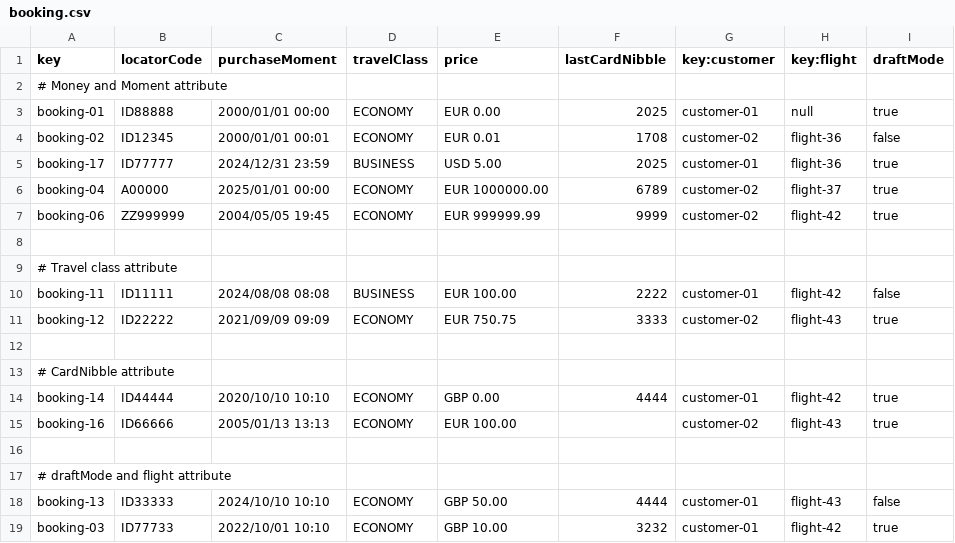
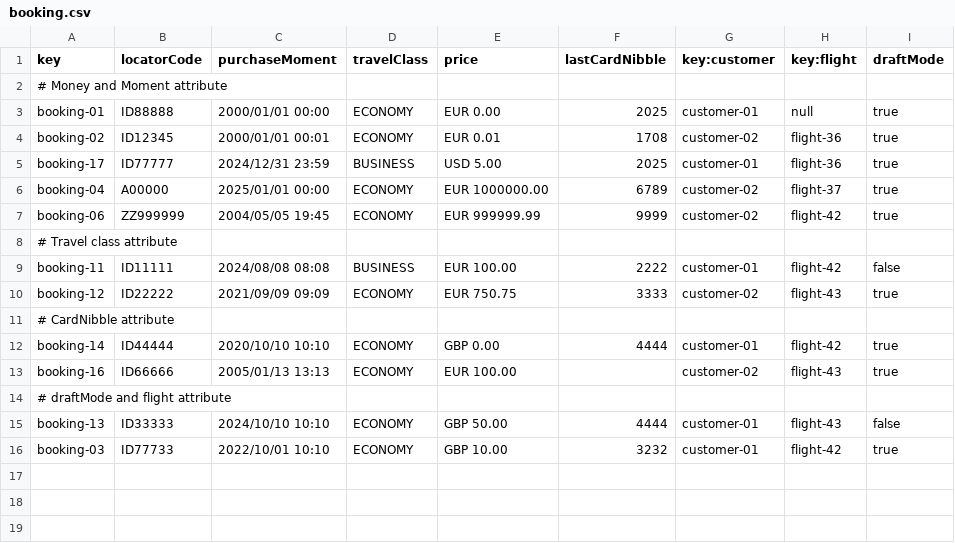
Before and after one commit to Cristinafernandezchica/Acme-ANS, a CSV file: src/main/resources/WEB-INF/data/sample/booking.csv, drawn as a sheet.

Commit message:
test: change data for improved tests

```diff
--- a/src/main/resources/WEB-INF/data/sample/booking.csv
+++ b/src/main/resources/WEB-INF/data/sample/booking.csv
@@ -3,3 +3,3 @@ key,locatorCode,purchaseMoment,travelClass,price,lastCardNibble,key:customer,key
 booking-01,ID88888,2000/01/01 00:00,ECONOMY,EUR 0.00,2025,customer-01,null,true
-booking-02,ID12345,2000/01/01 00:01,ECONOMY,EUR 0.01,1708,customer-02,flight-36,false
+booking-02,ID12345,2000/01/01 00:01,ECONOMY,EUR 0.01,1708,customer-02,flight-36,true
 booking-17,ID77777,2024/12/31 23:59,BUSINESS,USD 5.00,2025,customer-01,flight-36,true
@@ -7,3 +7,2 @@ booking-04,A00000,2025/01/01 00:00,ECONOMY,EUR 1000000.00,6789,customer-02,fligh
 booking-06,ZZ999999,2004/05/05 19:45,ECONOMY,EUR 999999.99,9999,customer-02,flight-42,true
-
 # Travel class attribute
@@ -11,3 +10,2 @@ booking-11,ID11111,2024/08/08 08:08,BUSINESS,EUR 100.00,2222,customer-01,flight-
 booking-12,ID22222,2021/09/09 09:09,ECONOMY,EUR 750.75,3333,customer-02,flight-43,true
-
 # CardNibble attribute
@@ -15,3 +13,2 @@ booking-14,ID44444,2020/10/10 10:10,ECONOMY,GBP 0.00,4444,customer-01,flight-42,
 booking-16,ID66666,2005/01/13 13:13,ECONOMY,EUR 100.00,,customer-02,flight-43,true
-
 # draftMode and flight attribute
```
Also changed, not shown: src/main/resources/WEB-INF/data/sample/leg.csv, 1 other file.
